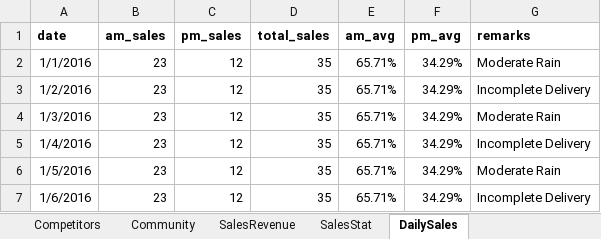
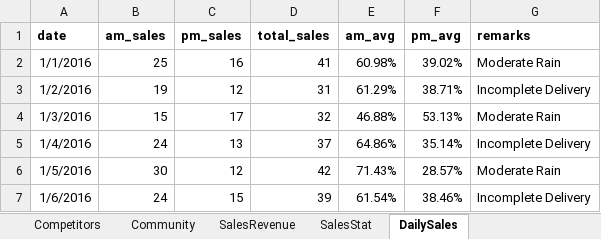
Before and after one commit to roudhentel/storemanagement, an Excel workbook: server/files/RDF_SMS_Template.xlsx, sheet DailySales, drawn as a sheet; only a part is shown; values as stored, in another font and other column widths than the file's, no borders; the diff covers the shown part only; the diff names each change by its address in the sheet, - before the commit and + after, or states it on an @@ line.

```diff
--- a/server/files/RDF_SMS_Template.xlsx (sheet DailySales)
+++ b/server/files/RDF_SMS_Template.xlsx (sheet DailySales)
-B2 (am_sales): 23
+B2 (am_sales): 25
-C2 (pm_sales): 12
+C2 (pm_sales): 16
-D2 (total_sales): 35
+D2 (total_sales): 41
-E2 (am_avg): 65.71%
+E2 (am_avg): 60.98%
-F2 (pm_avg): 34.29%
+F2 (pm_avg): 39.02%
-B3 (am_sales): 23
+B3 (am_sales): 19
-D3 (total_sales): 35
+D3 (total_sales): 31
-E3 (am_avg): 65.71%
+E3 (am_avg): 61.29%
-F3 (pm_avg): 34.29%
+F3 (pm_avg): 38.71%
-B4 (am_sales): 23
+B4 (am_sales): 15
-C4 (pm_sales): 12
+C4 (pm_sales): 17
-D4 (total_sales): 35
+D4 (total_sales): 32
-E4 (am_avg): 65.71%
+E4 (am_avg): 46.88%
-F4 (pm_avg): 34.29%
+F4 (pm_avg): 53.13%
-B5 (am_sales): 23
+B5 (am_sales): 24
-C5 (pm_sales): 12
+C5 (pm_sales): 13
-D5 (total_sales): 35
+D5 (total_sales): 37
-E5 (am_avg): 65.71%
+E5 (am_avg): 64.86%
-F5 (pm_avg): 34.29%
+F5 (pm_avg): 35.14%
-B6 (am_sales): 23
+B6 (am_sales): 30
-D6 (total_sales): 35
+D6 (total_sales): 42
-E6 (am_avg): 65.71%
+E6 (am_avg): 71.43%
-F6 (pm_avg): 34.29%
+F6 (pm_avg): 28.57%
-B7 (am_sales): 23
+B7 (am_sales): 24
-C7 (pm_sales): 12
+C7 (pm_sales): 15
-D7 (total_sales): 35
+D7 (total_sales): 39
-E7 (am_avg): 65.71%
+E7 (am_avg): 61.54%
-F7 (pm_avg): 34.29%
+F7 (pm_avg): 38.46%
```
Also changed, not shown: 161 edited cells elsewhere in this sheet, 9 other files.
